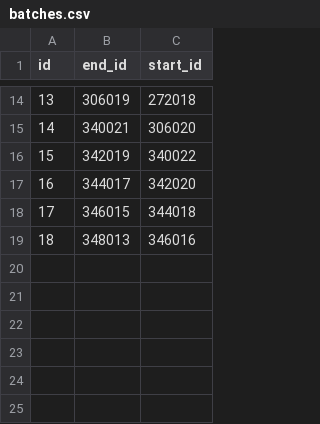
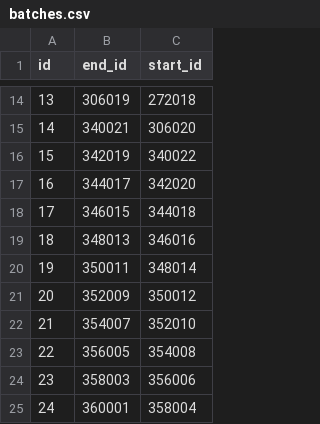
Before and after one commit to pukanszkypeter/fault-tolerant-dispersion, a CSV file: data/batches.csv, drawn as a sheet; only a part is shown, gaps mark what is left out; the diff names each change by its address in the sheet, - before the commit and + after, or states it on an @@ line.

```diff
--- a/data/batches.csv
+++ b/data/batches.csv
+row 20: 19 | 350011 | 348014
+row 21: 20 | 352009 | 350012
+row 22: 21 | 354007 | 352010
+row 23: 22 | 356005 | 354008
+row 24: 23 | 358003 | 356006
+row 25: 24 | 360001 | 358004
```
Also changed, not shown: 3 other files.
